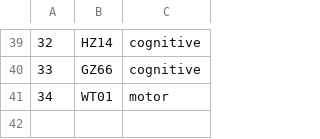
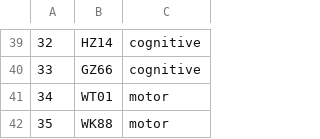
Before and after one commit to BrainTech/openbci, a CSV file: exps/ventures/data/users.csv, drawn as a sheet; only a part is shown, gaps mark what is left out.

Commit message:
add user WT01 ventures scenarios part2

```diff
--- a/exps/ventures/data/users.csv
+++ b/exps/ventures/data/users.csv
@@ -41 +41,2 @@
 34,WT01,motor
+35,WK88,motor
```
Also changed, not shown: 1 other file.
